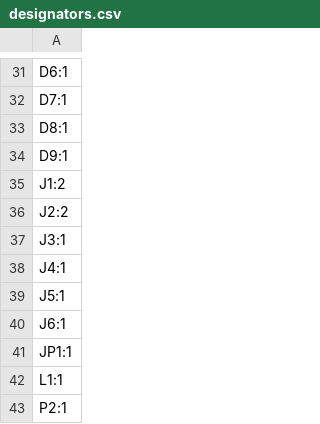
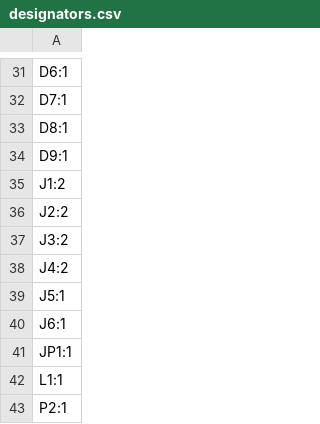
Before and after one commit to swagprincess/nb1ecu, a CSV file: kicad/production/designators.csv, drawn as a sheet; only a part is shown, gaps mark what is left out.

```diff
--- a/kicad/production/designators.csv
+++ b/kicad/production/designators.csv
@@ -36,4 +36,4 @@ J1:2
 J2:2
-J3:1
-J4:1
+J3:2
+J4:2
 J5:1
```
Also changed, not shown: kicad/production/bom.csv, kicad/production/positions.csv, 34 other files.
